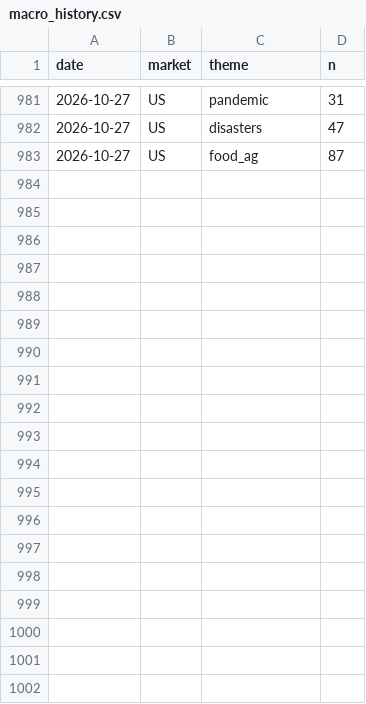
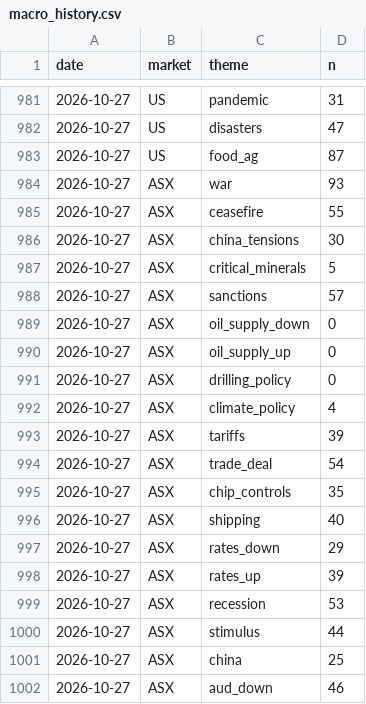
Before and after one commit to clyphor/stock-screener, a CSV file: results/macro_history.csv, drawn as a sheet; only a part is shown, gaps mark what is left out; the diff covers the shown part only.

```diff
--- a/results/macro_history.csv
+++ b/results/macro_history.csv
@@ -983 +983,20 @@ date,market,theme,n
 2026-10-27,US,food_ag,87
+2026-10-27,ASX,war,93
+2026-10-27,ASX,ceasefire,55
+2026-10-27,ASX,china_tensions,30
+2026-10-27,ASX,critical_minerals,5
+2026-10-27,ASX,sanctions,57
+2026-10-27,ASX,oil_supply_down,0
+2026-10-27,ASX,oil_supply_up,0
+2026-10-27,ASX,drilling_policy,0
+2026-10-27,ASX,climate_policy,4
+2026-10-27,ASX,tariffs,39
+2026-10-27,ASX,trade_deal,54
+2026-10-27,ASX,chip_controls,35
+2026-10-27,ASX,shipping,40
+2026-10-27,ASX,rates_down,29
+2026-10-27,ASX,rates_up,39
+2026-10-27,ASX,recession,53
+2026-10-27,ASX,stimulus,44
+2026-10-27,ASX,china,25
+2026-10-27,ASX,aud_down,46
```
Also changed, not shown: 13 added rows elsewhere in this file, results/health.csv, results/label_history.csv, 7 other files.
